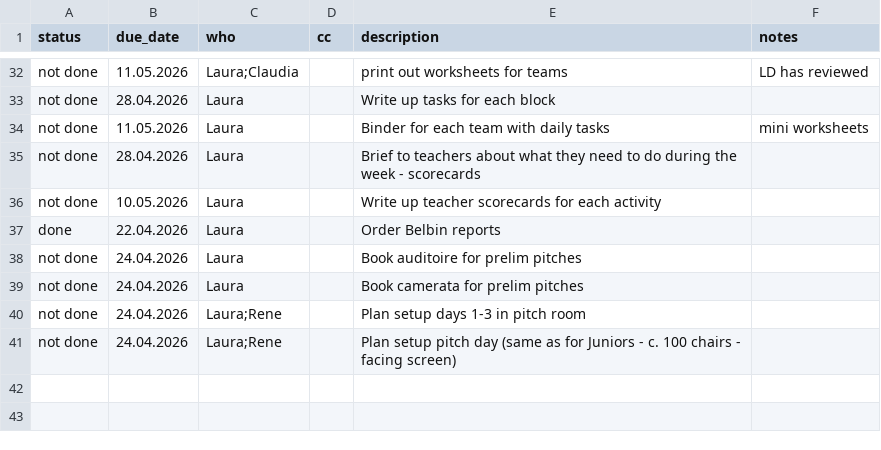
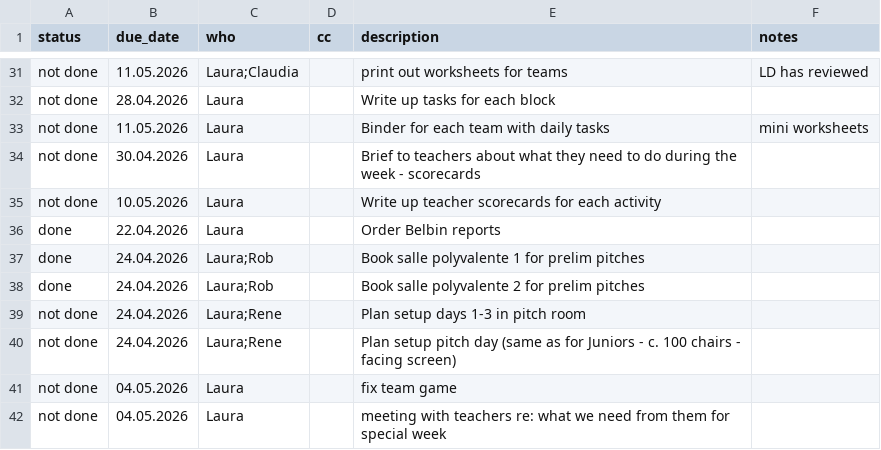
Before and after one commit to virtualaura/specialweek-2026, a CSV file: public/tasks.csv, drawn as a sheet; only a part is shown, gaps mark what is left out; the diff covers the shown part only.

```diff
--- a/public/tasks.csv
+++ b/public/tasks.csv
@@ -34,8 +33,10 @@ not done,28.04.2026,Laura,,Write up tasks for each block,
 not done,11.05.2026,Laura,,Binder for each team with daily tasks, mini worksheets,
-not done,28.04.2026,Laura,,Brief to teachers about what they need to do during the week - scorecards,
+not done,30.04.2026,Laura,,Brief to teachers about what they need to do during the week - scorecards,
 not done,10.05.2026,Laura,,Write up teacher scorecards for each activity,
 done,22.04.2026,Laura,,Order Belbin reports,
-not done,24.04.2026,Laura,,Book auditoire for prelim pitches,
-not done,24.04.2026,Laura,,Book camerata for prelim pitches,
+done,24.04.2026,Laura;Rob,,Book salle polyvalente 1 for prelim pitches,
+done,24.04.2026,Laura;Rob,,Book salle polyvalente 2 for prelim pitches,
 not done,24.04.2026,Laura;Rene,,Plan setup days 1-3 in pitch room,
 not done,24.04.2026,Laura;Rene,,Plan setup pitch day (same as for Juniors - c. 100 chairs - facing screen),
+not done,04.05.2026,Laura,,fix team game,
+not done,04.05.2026,Laura,,meeting with teachers re: what we need from them for special week,
```
Also changed, not shown: 2 added rows, 3 removed rows and 15 edited cells elsewhere in this file.
